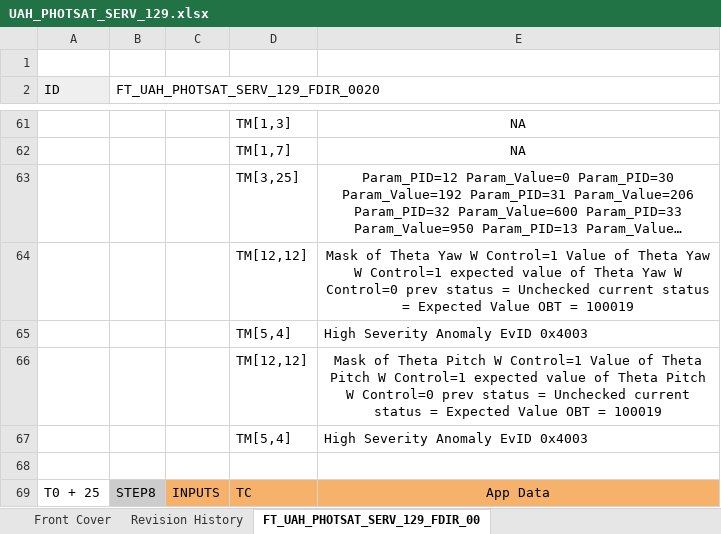
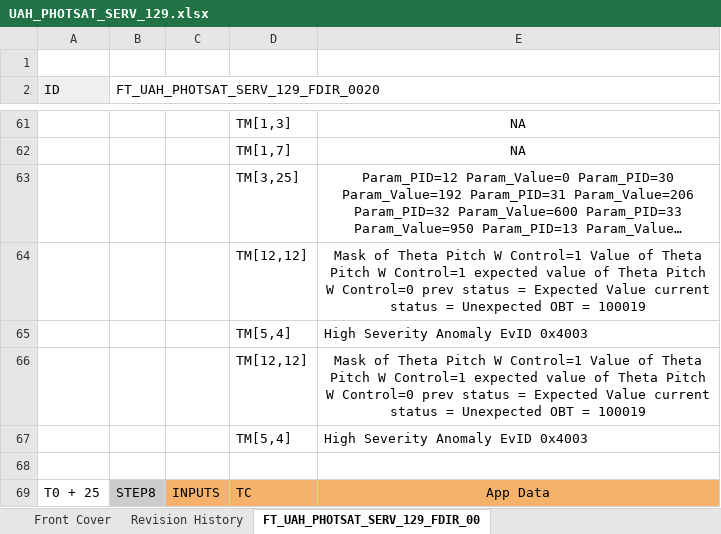
Before and after one commit to juanplpz70/Obdh_Proyectofinal, an Excel workbook: DJF/UAH_PHOTSAT_SERV_129.xlsx, sheet FT_UAH_PHOTSAT_SERV_129_FDIR_00, drawn as a sheet; only a part is shown, gaps mark what is left out; long unchanged cells end in …; values as stored, in another font and other column widths than the file's, no borders; the diff names each change by its address in the sheet, - before the commit and + after, or states it on an @@ line.

Commit message:
ultimo

```diff
--- a/DJF/UAH_PHOTSAT_SERV_129.xlsx (sheet FT_UAH_PHOTSAT_SERV_129_FDIR_00)
+++ b/DJF/UAH_PHOTSAT_SERV_129.xlsx (sheet FT_UAH_PHOTSAT_SERV_129_FDIR_00)
-E64: …of Theta Yaw W Control=1 Value of Theta Yaw W Control=1 expected value of Theta Yaw W Control=0 prev status = Unchecked current status = Expected Value OBT =…
+E64: …of Theta Pitch W Control=1 Value of Theta Pitch W Control=1 expected value of Theta Pitch W Control=0 prev status = Expected Value current status = Unexpected OBT =…
-E66: …status = Unchecked current status = Expected Value OBT =…
+E66: …status = Expected Value current status = Unexpected OBT =…
```
